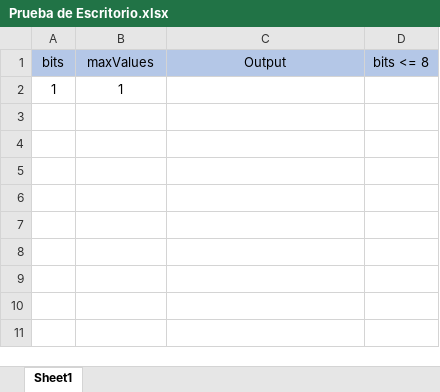
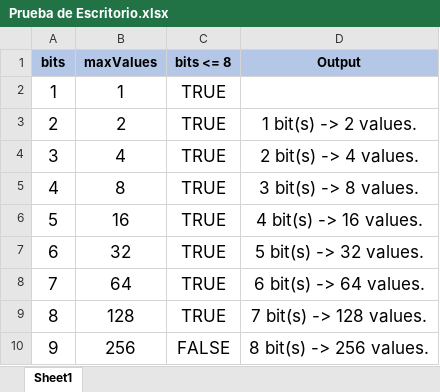
Before and after one commit to OMardil/INFO1, an Excel workbook: MOD07-Ciclos/01 Presentacion/Prueba de Escritorio.xlsx, sheet Sheet1, drawn as a sheet; values as stored, in another font and other column widths than the file's, no borders; removed rows and columns are numbered as before the commit, all else as after; the diff names each change by its address in the sheet, - before the commit and + after, or states it on an @@ line.

```diff
--- a/MOD07-Ciclos/01 Presentacion/Prueba de Escritorio.xlsx (sheet Sheet1)
+++ b/MOD07-Ciclos/01 Presentacion/Prueba de Escritorio.xlsx (sheet Sheet1)
+column C (bits <= 8), row 2: TRUE
-column D (bits <= 8), empty
-A1:B1 bold: off
+A1:B1 bold: on
-D1 bold: off
+D1 bold: on
@@ A2:B2 text size: larger @@
+row 3: 2 | 2 | TRUE | 1 bit(s) -> 2 values.
+row 4: 3 | 4 | TRUE | 2 bit(s) -> 4 values.
+row 5: 4 | 8 | TRUE | 3 bit(s) -> 8 values.
+row 6: 5 | 16 | TRUE | 4 bit(s) -> 16 values.
+row 7: 6 | 32 | TRUE | 5 bit(s) -> 32 values.
+row 8: 7 | 64 | TRUE | 6 bit(s) -> 64 values.
+row 9: 8 | 128 | TRUE | 7 bit(s) -> 128 values.
+row 10: 9 | 256 | FALSE | 8 bit(s) -> 256 values.
```
Also changed, not shown: 11 other files.
